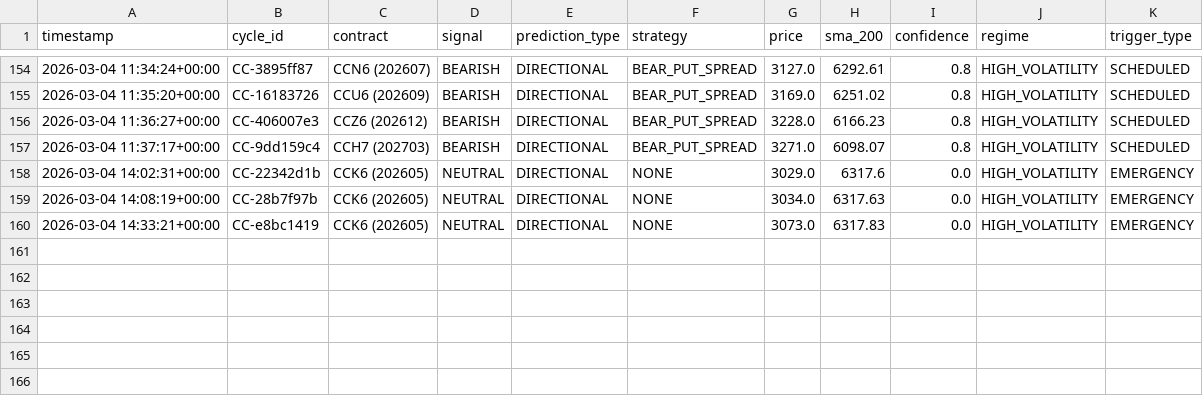
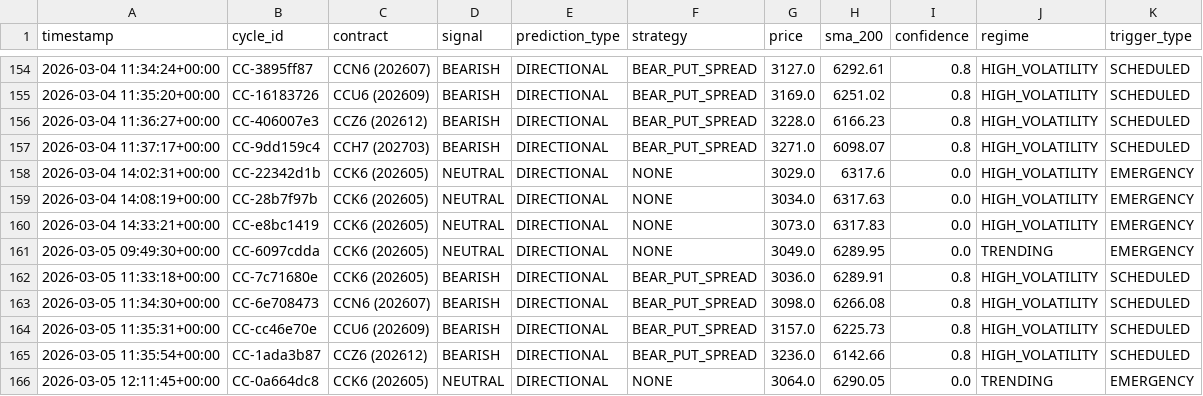
Before and after one commit to rozavala/real_options, a CSV file: dev/data/CC/decision_signals.csv, drawn as a sheet; only a part is shown, gaps mark what is left out; the diff names each change by its address in the sheet, - before the commit and + after, or states it on an @@ line.

```diff
--- a/dev/data/CC/decision_signals.csv
+++ b/dev/data/CC/decision_signals.csv
+row 161: 2026-03-05 09:49:30+00:00 | CC-6097cdda | CCK6 (202605) | NEUTRAL | DIRECTIONAL | NONE | 3049.0 | 6289.95 | 0.0 | TRENDING | EMERGENCY
+row 162: 2026-03-05 11:33:18+00:00 | CC-7c71680e | CCK6 (202605) | BEARISH | DIRECTIONAL | BEAR_PUT_SPREAD | 3036.0 | 6289.91 | 0.8 | HIGH_VOLATILITY | SCHEDULED
+row 163: 2026-03-05 11:34:30+00:00 | CC-6e708473 | CCN6 (202607) | BEARISH | DIRECTIONAL | BEAR_PUT_SPREAD | 3098.0 | 6266.08 | 0.8 | HIGH_VOLATILITY | SCHEDULED
+row 164: 2026-03-05 11:35:31+00:00 | CC-cc46e70e | CCU6 (202609) | BEARISH | DIRECTIONAL | BEAR_PUT_SPREAD | 3157.0 | 6225.73 | 0.8 | HIGH_VOLATILITY | SCHEDULED
+row 165: 2026-03-05 11:35:54+00:00 | CC-1ada3b87 | CCZ6 (202612) | BEARISH | DIRECTIONAL | BEAR_PUT_SPREAD | 3236.0 | 6142.66 | 0.8 | HIGH_VOLATILITY | SCHEDULED
+row 166: 2026-03-05 12:11:45+00:00 | CC-0a664dc8 | CCK6 (202605) | NEUTRAL | DIRECTIONAL | NONE | 3064.0 | 6290.05 | 0.0 | TRENDING | EMERGENCY
```
Also changed, not shown: dev/data/CC/weight_evolution.csv, dev/data/KC/daily_equity.csv, 54 other files.
